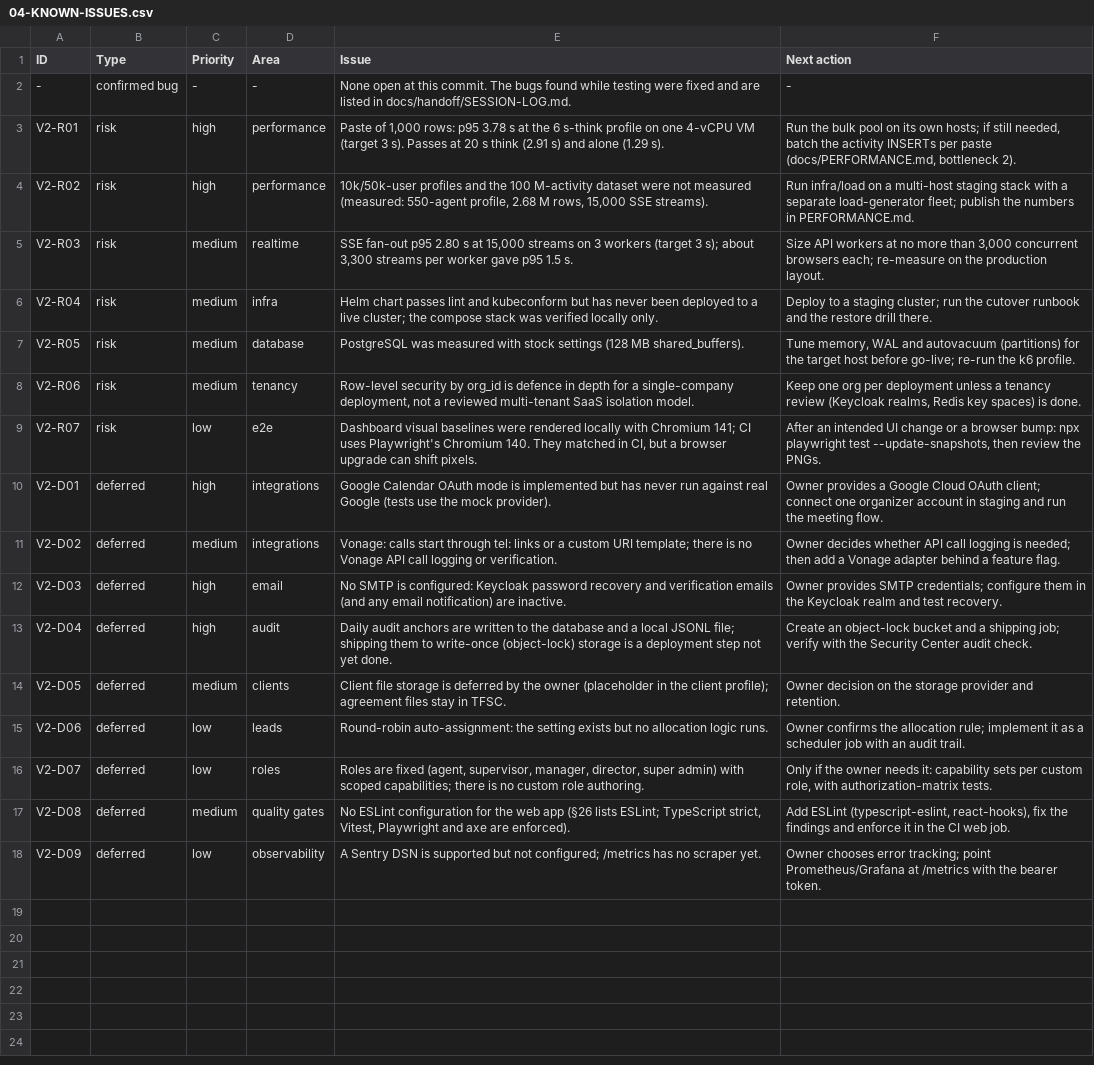
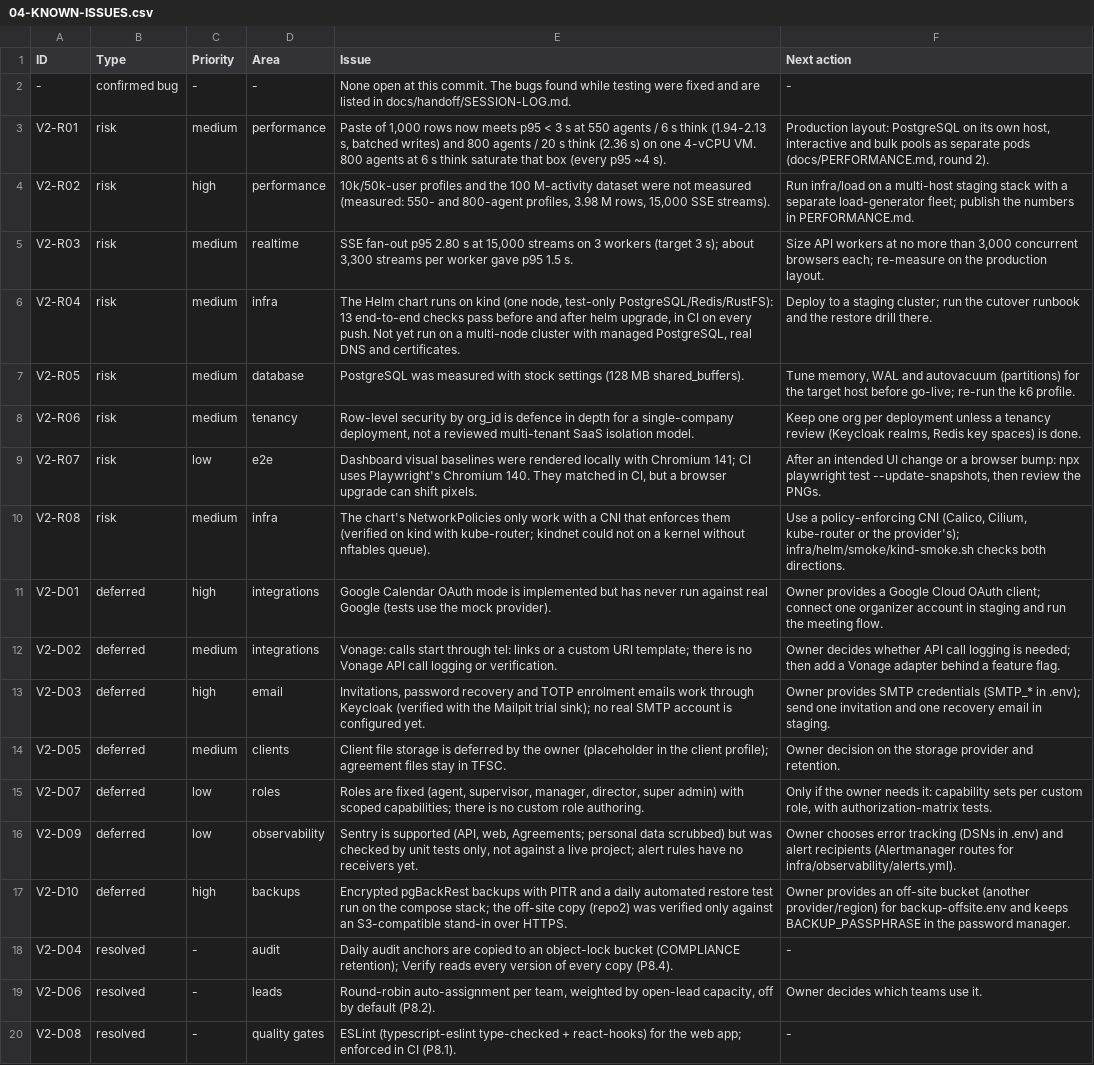
Before and after one commit to muzahirgdrive-droid/tfsc-unified-platform, a CSV file: docs/handoff/apps/crm/04-KNOWN-ISSUES.csv, drawn as a sheet; removed rows and columns are numbered as before the commit, all else as after; the diff names each change by its address in the sheet, - before the commit and + after, or states it on an @@ line.

```diff
--- a/docs/handoff/apps/crm/04-KNOWN-ISSUES.csv
+++ b/docs/handoff/apps/crm/04-KNOWN-ISSUES.csv
-C3 (Priority): high
+C3 (Priority): medium
-E3 (Issue): …of 1,000 rows: p95 3.78 s at the 6 s-think profile on one 4-vCPU VM (target 3 s). Passes at 20 s think (2.91 s) and alone (1.29 s).
+E3 (Issue): …of 1,000 rows now meets p95 < 3 s at 550 agents / 6 s think (1.94-2.13 s, batched writes) and 800 agents / 20 s think (2.36 s) on one 4-vCPU VM. 800 agents at 6 s think saturate that box (every p95 ~4 s).
-F3 (Next action): Run the bulk pool on its own hosts; if still needed, batch the activity INSERTs per paste (docs/PERFORMANCE.md, bottleneck 2).
+F3 (Next action): Production layout: PostgreSQL on its own host, interactive and bulk pools as separate pods (docs/PERFORMANCE.md, round 2).
-E4 (Issue): …measured (measured: 550-agent profile, 2.68 M rows,…
+E4 (Issue): …measured (measured: 550- and 800-agent profiles, 3.98 M rows,…
-E6 (Issue): Helm chart passes lint and kubeconform but has never been deployed to a live cluster; the compose stack was verified locally only.
+E6 (Issue): The Helm chart runs on kind (one node, test-only PostgreSQL/Redis/RustFS): 13 end-to-end checks pass before and after helm upgrade, in CI on every push. Not yet run on a multi-node cluster with managed PostgreSQL, real DNS and certificates.
+row 10: V2-R08 | risk | medium | infra | The chart's NetworkPolicies only work with a CNI that enforces them (verified on kind with kube-router; kindnet could not on a kernel without nftables queue). | Use a policy-enforcing CNI (Calico, Cilium, kube-router or the provider's); infra/helm/smoke/kind-smoke.sh checks both directions.
-E13 (Issue): No SMTP is configured: Keycloak password recovery and verification emails (and any email notification) are inactive.
+E13 (Issue): Invitations, password recovery and TOTP enrolment emails work through Keycloak (verified with the Mailpit trial sink); no real SMTP account is configured yet.
-F13 (Next action): …provides SMTP credentials; configure them in the Keycloak realm and test recovery.
+F13 (Next action): …provides SMTP credentials (SMTP_* in .env); send one invitation and one recovery email in staging.
-row 13: V2-D04 | deferred | high | audit | Daily audit anchors are written to the database and a local JSONL file; shipping them to write-once (object-lock) storage is a deployment step not yet done. | Create an object-lock bucket and a shipping job; verify with the Security Center audit check.
-row 15: V2-D06 | deferred | low | leads | Round-robin auto-assignment: the setting exists but no allocation logic runs. | Owner confirms the allocation rule; implement it as a scheduler job with an audit trail.
-row 17: V2-D08 | deferred | medium | quality gates | No ESLint configuration for the web app (§26 lists ESLint; TypeScript strict, Vitest, Playwright and axe are enforced). | Add ESLint (typescript-eslint, react-hooks), fix the findings and enforce it in the CI web job.
-E16 (Issue): A Sentry DSN is supported but not configured; /metrics has no scraper yet.
+E16 (Issue): Sentry is supported (API, web, Agreements; personal data scrubbed) but was checked by unit tests only, not against a live project; alert rules have no receivers yet.
-F16 (Next action): …chooses error tracking; point Prometheus/Grafana at /metrics with the bearer token.
+F16 (Next action): …chooses error tracking (DSNs in .env) and alert recipients (Alertmanager routes for infra/observability/alerts.yml).
+row 17: V2-D10 | deferred | high | backups | Encrypted pgBackRest backups with PITR and a daily automated restore test run on the compose stack; the off-site copy (repo2) was verified only against an S3-compatible stand-in over HTTPS. | Owner provides an off-site bucket (another provider/region) for backup-offsite.env and keeps BACKUP_PASSPHRASE in the password manager.
+row 18: V2-D04 | resolved | - | audit | Daily audit anchors are copied to an object-lock bucket (COMPLIANCE retention); Verify reads every version of every copy (P8.4). | -
+row 19: V2-D06 | resolved | - | leads | Round-robin auto-assignment per team, weighted by open-lead capacity, off by default (P8.2). | Owner decides which teams use it.
+row 20: V2-D08 | resolved | - | quality gates | ESLint (typescript-eslint type-checked + react-hooks) for the web app; enforced in CI (P8.1). | -
```
Also changed, not shown: docs/handoff/apps/agreements/04-KNOWN-ISSUES.csv, docs/handoff/apps/agreements/04b-LEGACY-ISSUES-STATUS.csv, 7 other files.
